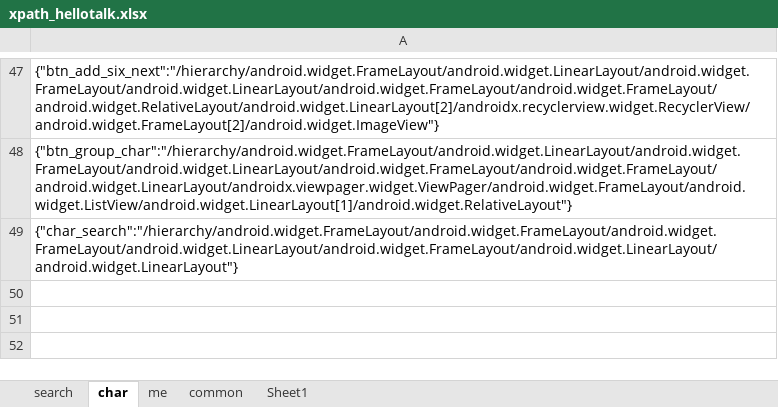
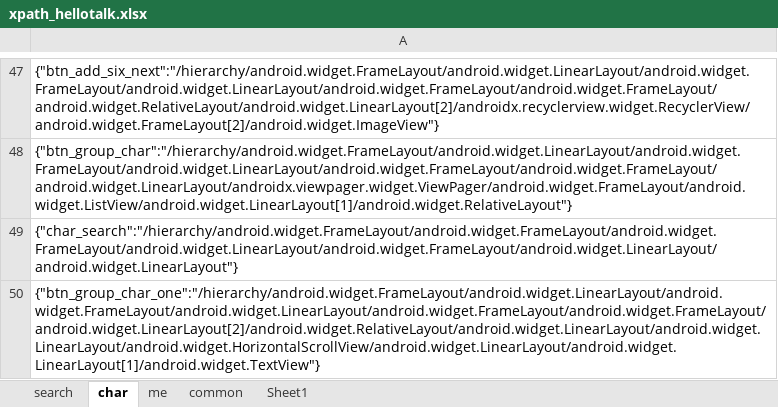
Before and after one commit to zhengmingf/Mobile_terminal, an Excel workbook: Data/xpath_hellotalk.xlsx, sheet char, drawn as a sheet; only a part is shown, gaps mark what is left out; values as stored, in another font and other column widths than the file's, no borders; the diff names each change by its address in the sheet, - before the commit and + after, or states it on an @@ line.

```diff
--- a/Data/xpath_hellotalk.xlsx (sheet char)
+++ b/Data/xpath_hellotalk.xlsx (sheet char)
+row 50: {"btn_group_char_one":"/hierarchy/android.widget.FrameLayout/android.widget.LinearLayout/android.widget.FrameLayout/android.widget.LinearLayout/android.widget.FrameLayout/android.widget.FrameLayout/android.widget.LinearLayout[2]/android.widget.RelativeLayout/android.widget.LinearLayout/android.widget.LinearLayout/android.widget.HorizontalScrollView/android.widget.LinearLayout/android.widget.LinearLayout[1]/android.widget.TextView"}
```
Also changed, not shown: sheet me, sheet search, 11 other files.
